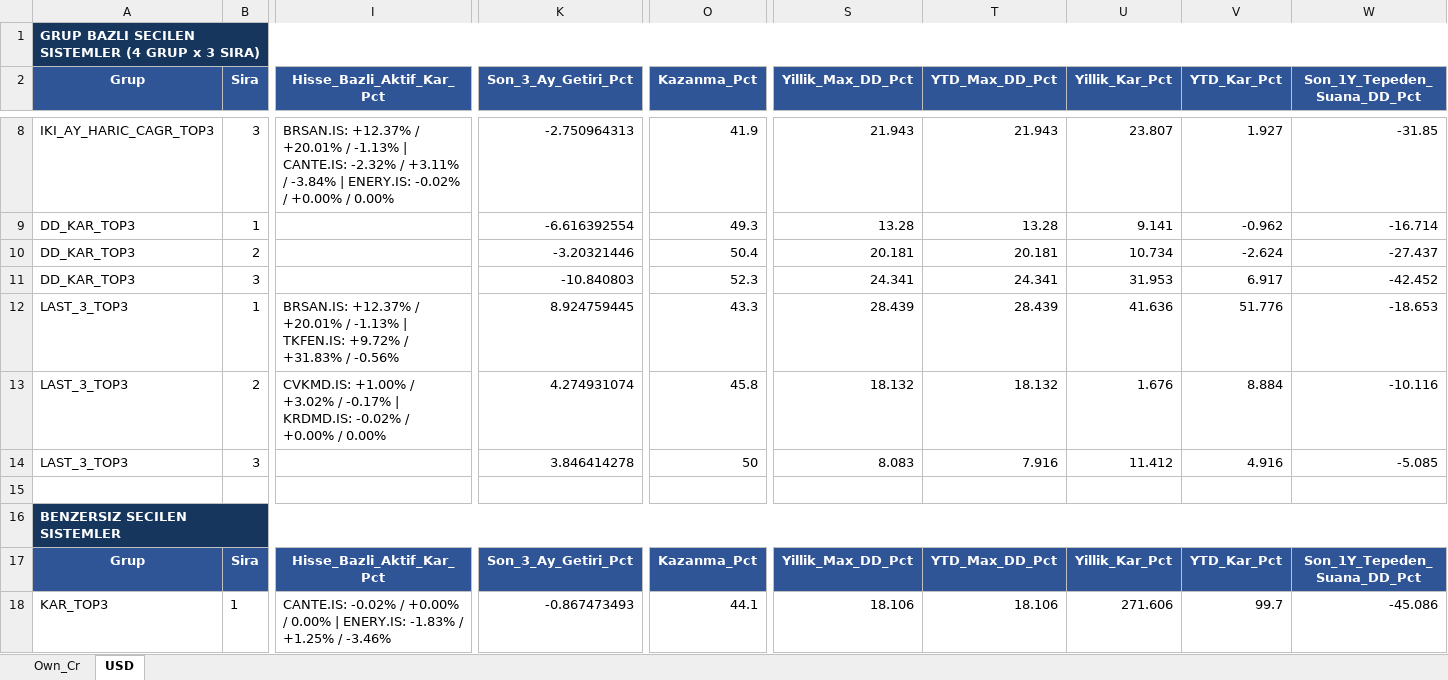
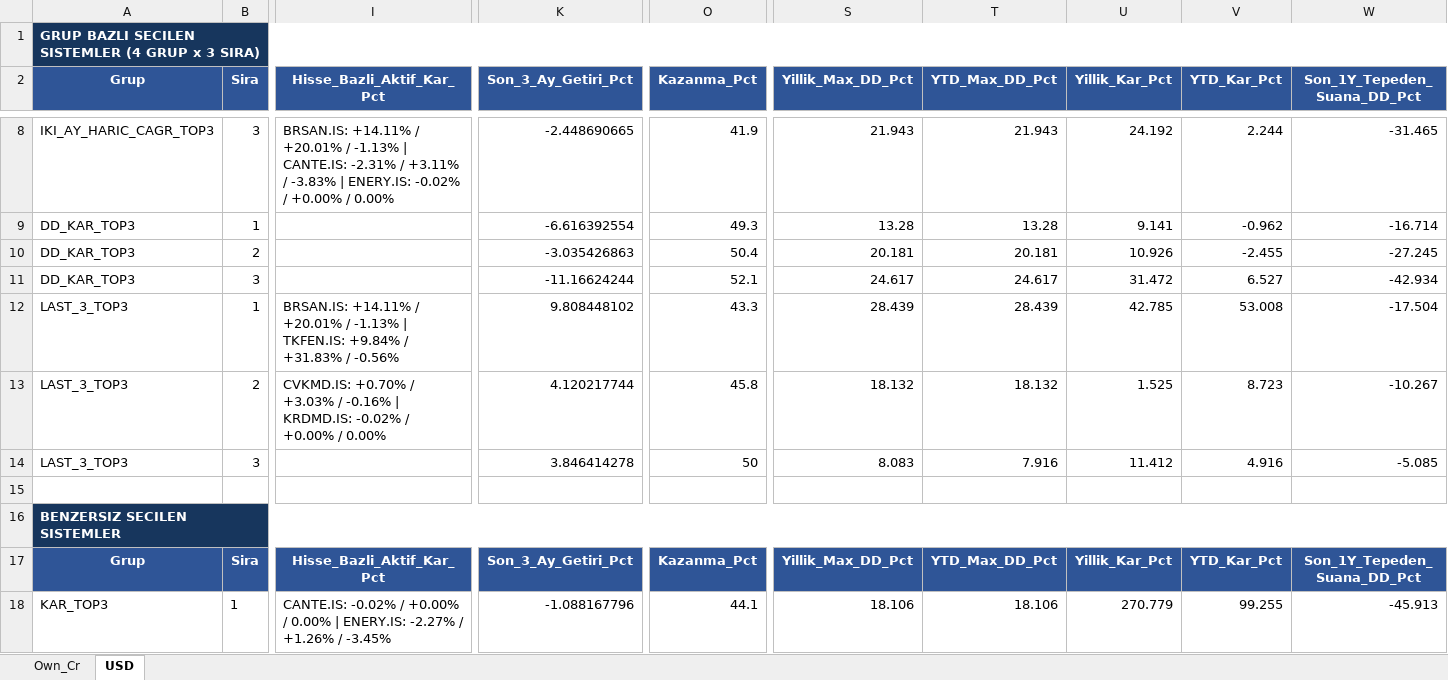
Before and after one commit to serkanche/portfoy, an Excel workbook: ATL_tr.xlsx, sheet USD, drawn as a sheet; only a part is shown, gaps mark what is left out; values as stored, in another font and other column widths than the file's, no borders; table styles not drawn; the diff covers the shown part only; the diff names each change by its address in the sheet, - before the commit and + after, or states it on an @@ line.

```diff
--- a/ATL_tr.xlsx (sheet USD)
+++ b/ATL_tr.xlsx (sheet USD)
-I8 (Hisse_Bazli_Aktif_Kar_Pct): BRSAN.IS: +12.37% / +20.01% / -1.13% | CANTE.IS: -2.32% / +3.11% / -3.84% | ENERY.IS:…
+I8 (Hisse_Bazli_Aktif_Kar_Pct): BRSAN.IS: +14.11% / +20.01% / -1.13% | CANTE.IS: -2.31% / +3.11% / -3.83% | ENERY.IS:…
-K8 (Son_3_Ay_Getiri_Pct): -2.750964313
+K8 (Son_3_Ay_Getiri_Pct): -2.448690665
-U8 (Yillik_Kar_Pct): 23.807
+U8 (Yillik_Kar_Pct): 24.192
-V8 (YTD_Kar_Pct): 1.927
+V8 (YTD_Kar_Pct): 2.244
-W8 (Son_1Y_Tepeden_Suana_DD_Pct): -31.85
+W8 (Son_1Y_Tepeden_Suana_DD_Pct): -31.465
-K10 (Son_3_Ay_Getiri_Pct): -3.20321446
+K10 (Son_3_Ay_Getiri_Pct): -3.035426863
-U10 (Yillik_Kar_Pct): 10.734
+U10 (Yillik_Kar_Pct): 10.926
-V10 (YTD_Kar_Pct): -2.624
+V10 (YTD_Kar_Pct): -2.455
-W10 (Son_1Y_Tepeden_Suana_DD_Pct): -27.437
+W10 (Son_1Y_Tepeden_Suana_DD_Pct): -27.245
-K11 (Son_3_Ay_Getiri_Pct): -10.840803
+K11 (Son_3_Ay_Getiri_Pct): -11.16624244
-O11 (Kazanma_Pct): 52.3
+O11 (Kazanma_Pct): 52.1
-S11 (Yillik_Max_DD_Pct): 24.341
+S11 (Yillik_Max_DD_Pct): 24.617
-T11 (YTD_Max_DD_Pct): 24.341
+T11 (YTD_Max_DD_Pct): 24.617
-U11 (Yillik_Kar_Pct): 31.953
+U11 (Yillik_Kar_Pct): 31.472
-V11 (YTD_Kar_Pct): 6.917
+V11 (YTD_Kar_Pct): 6.527
-W11 (Son_1Y_Tepeden_Suana_DD_Pct): -42.452
+W11 (Son_1Y_Tepeden_Suana_DD_Pct): -42.934
-I12 (Hisse_Bazli_Aktif_Kar_Pct): BRSAN.IS: +12.37% / +20.01% / -1.13% | TKFEN.IS: +9.72% / +31.83%…
+I12 (Hisse_Bazli_Aktif_Kar_Pct): BRSAN.IS: +14.11% / +20.01% / -1.13% | TKFEN.IS: +9.84% / +31.83%…
-K12 (Son_3_Ay_Getiri_Pct): 8.924759445
+K12 (Son_3_Ay_Getiri_Pct): 9.808448102
-U12 (Yillik_Kar_Pct): 41.636
+U12 (Yillik_Kar_Pct): 42.785
-V12 (YTD_Kar_Pct): 51.776
+V12 (YTD_Kar_Pct): 53.008
-W12 (Son_1Y_Tepeden_Suana_DD_Pct): -18.653
+W12 (Son_1Y_Tepeden_Suana_DD_Pct): -17.504
-I13 (Hisse_Bazli_Aktif_Kar_Pct): CVKMD.IS: +1.00% / +3.02% / -0.17% | KRDMD.IS:…
+I13 (Hisse_Bazli_Aktif_Kar_Pct): CVKMD.IS: +0.70% / +3.03% / -0.16% | KRDMD.IS:…
-K13 (Son_3_Ay_Getiri_Pct): 4.274931074
+K13 (Son_3_Ay_Getiri_Pct): 4.120217744
-U13 (Yillik_Kar_Pct): 1.676
+U13 (Yillik_Kar_Pct): 1.525
-V13 (YTD_Kar_Pct): 8.884
+V13 (YTD_Kar_Pct): 8.723
-W13 (Son_1Y_Tepeden_Suana_DD_Pct): -10.116
+W13 (Son_1Y_Tepeden_Suana_DD_Pct): -10.267
-I18 (Hisse_Bazli_Aktif_Kar_Pct): …| ENERY.IS: -1.83% / +1.25% / -3.46%
+I18 (Hisse_Bazli_Aktif_Kar_Pct): …| ENERY.IS: -2.27% / +1.26% / -3.45%
-K18 (Son_3_Ay_Getiri_Pct): -0.867473493
+K18 (Son_3_Ay_Getiri_Pct): -1.088167796
-U18 (Yillik_Kar_Pct): 271.606
+U18 (Yillik_Kar_Pct): 270.779
-V18 (YTD_Kar_Pct): 99.7
+V18 (YTD_Kar_Pct): 99.255
-W18 (Son_1Y_Tepeden_Suana_DD_Pct): -45.086
+W18 (Son_1Y_Tepeden_Suana_DD_Pct): -45.913
```
Also changed, not shown: 72 edited cells elsewhere in this sheet, sheet Own_Cr.
